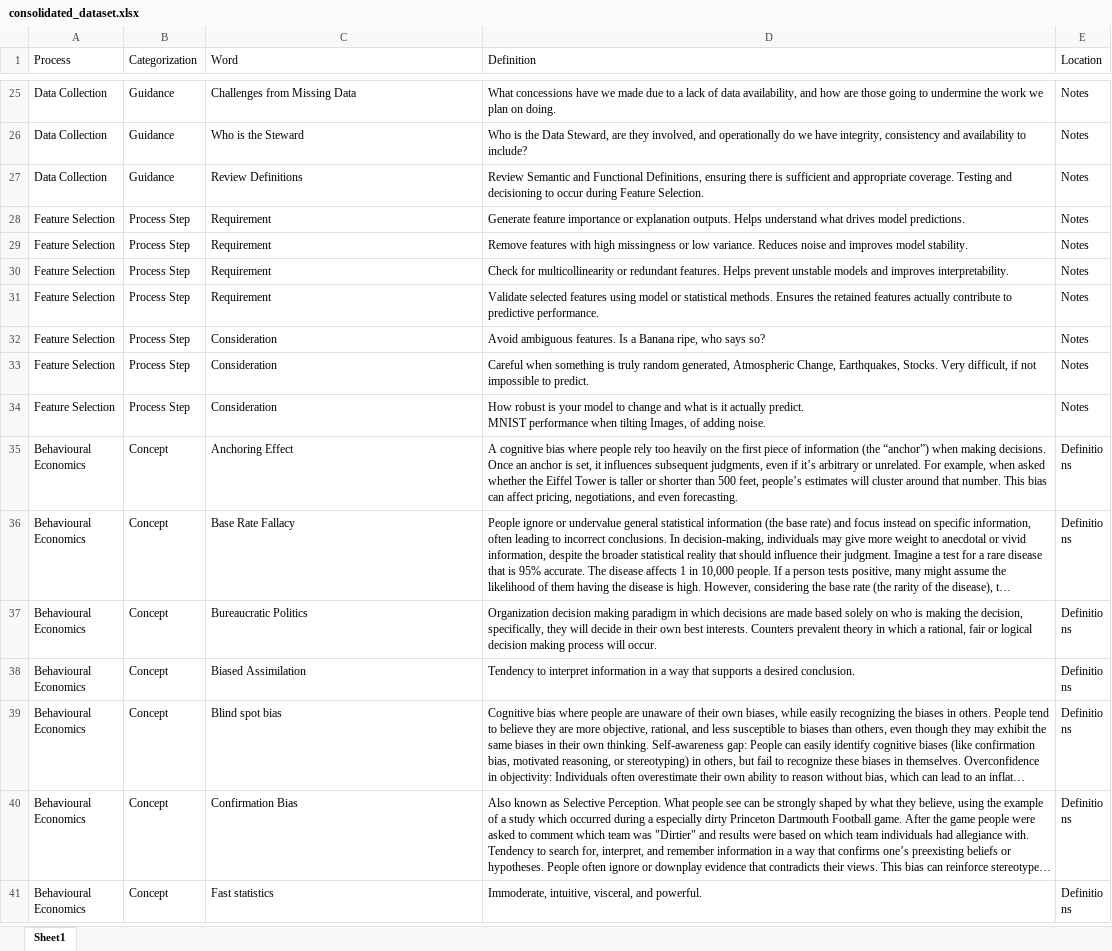
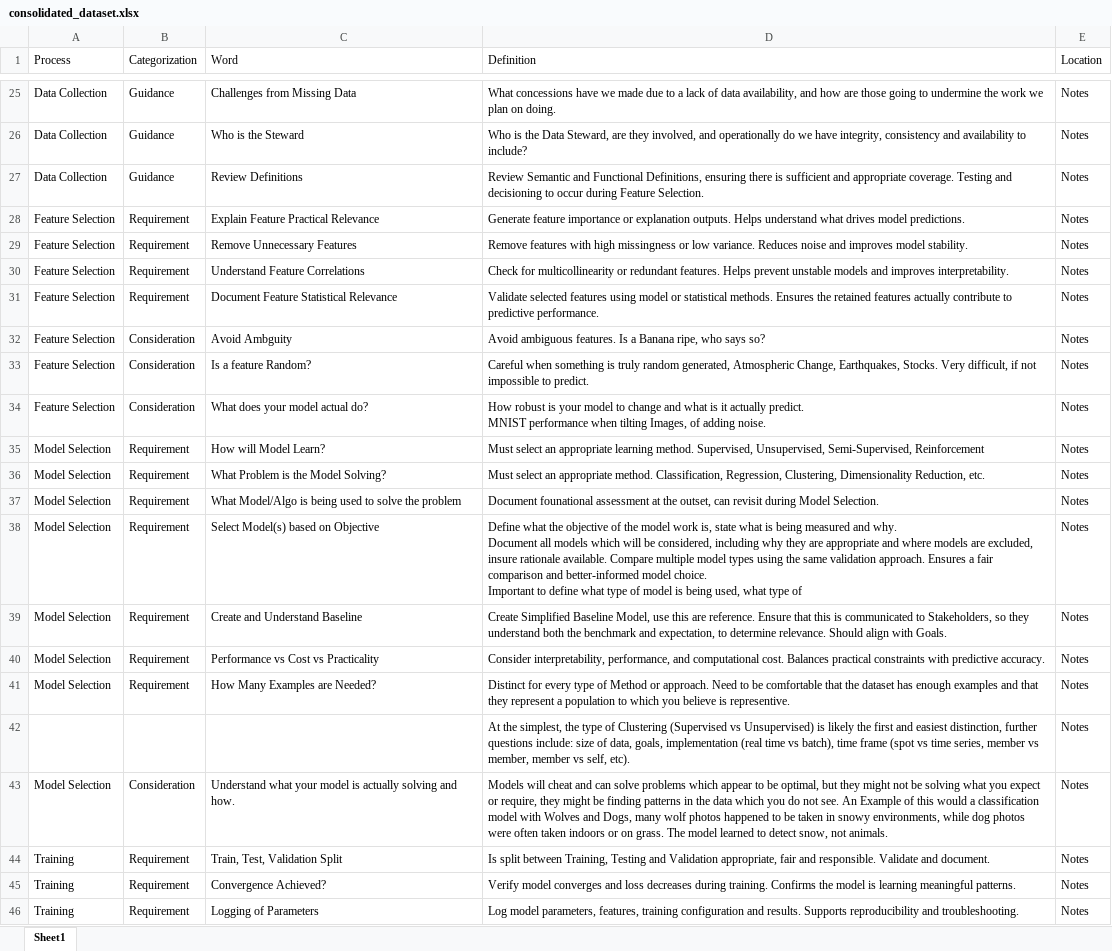
Before and after one commit to derek-dewald/Python_Tools, an Excel workbook: Streamlit/Data/consolidated_dataset.xlsx, sheet Sheet1, drawn as a sheet; only a part is shown, gaps mark what is left out; the shorter side is filled out with more unchanged rows; long unchanged cells end in …; values as stored, in another font and other column widths than the file's, no borders; ↵ is a line break in a cell; the diff covers the shown part only; the diff names each change by its address in the sheet, - before the commit and + after, or states it on an @@ line.

```diff
--- a/Streamlit/Data/consolidated_dataset.xlsx (sheet Sheet1)
+++ b/Streamlit/Data/consolidated_dataset.xlsx (sheet Sheet1)
-B28:B31 (Categorization): Process Step
+B28:B31 (Categorization): Requirement
-C28 (Word): Requirement
+C28 (Word): Explain Feature Practical Relevance
-C29 (Word): Requirement
+C29 (Word): Remove Unnecessary Features
-C30 (Word): Requirement
+C30 (Word): Understand Feature Correlations
-C31 (Word): Requirement
+C31 (Word): Document Feature Statistical Relevance
-B32:B34 (Categorization): Process Step
+B32:B34 (Categorization): Consideration
-C32 (Word): Consideration
+C32 (Word): Avoid Ambguity
-C33 (Word): Consideration
+C33 (Word): Is a feature Random?
-C34 (Word): Consideration
+C34 (Word): What does your model actual do?
+row 35: Model Selection | Requirement | How will Model Learn? | Must select an appropriate learning method. Supervised, Unsupervised, Semi-Supervised, Reinforcement | Notes
+row 36: Model Selection | Requirement | What Problem is the Model Solving? | Must select an appropriate method. Classification, Regression, Clustering, Dimensionality Reduction, etc. | Notes
+row 37: Model Selection | Requirement | What Model/Algo is being used to solve the problem | Document founational assessment at the outset, can revisit during Model Selection. | Notes
+row 38: Model Selection | Requirement | Select Model(s) based on Objective | Define what the objective of the model work is, state what is being measured and why. ↵ Document all models which will be considered, including why they are appropriate and where models are excluded, insure rationale available. Compare multiple model types using the same validation approach. Ensures a fair comparison and better-informed model choice. ↵ Important to define what type of model is being used, what type of | Notes
+row 39: Model Selection | Requirement | Create and Understand Baseline | Create Simplified Baseline Model, use this are reference. Ensure that this is communicated to Stakeholders, so they understand both the benchmark and expectation, to determine relevance. Should align with Goals. | Notes
+row 40: Model Selection | Requirement | Performance vs Cost vs Practicality | Consider interpretability, performance, and computational cost. Balances practical constraints with predictive accuracy. | Notes
+row 41: Model Selection | Requirement | How Many Examples are Needed? | Distinct for every type of Method or approach. Need to be comfortable that the dataset has enough examples and that they represent a population to which you believe is representive. | Notes
+row 42:  |  |  | At the simplest, the type of Clustering (Supervised vs Unsupervised) is likely the first and easiest distinction, further questions include: size of data, goals, implementation (real time vs batch), time frame (spot vs time series, member vs member, member vs self, etc). | Notes
+row 43: Model Selection | Consideration | Understand what your model is actually solving and how. | Models will cheat and can solve problems which appear to be optimal, but they might not be solving what you expect or require, they might be finding patterns in the data which you do not see. An Example of this would a classification model with Wolves and Dogs, many wolf photos happened to be taken in snowy environments, while dog photos were often taken indoors or on grass. The model learned to detect snow, not animals. | Notes
+row 44: Training | Requirement | Train, Test, Validation Split | Is split between Training, Testing and Validation appropriate, fair and responsible. Validate and document. | Notes
+row 45: Training | Requirement | Convergence Achieved? | Verify model converges and loss decreases during training. Confirms the model is learning meaningful patterns. | Notes
+row 46: Training | Requirement | Logging of Parameters | Log model parameters, features, training configuration and results. Supports reproducibility and troubleshooting. | Notes
```
Also changed, not shown: 138 added rows and 57 edited cells elsewhere in this sheet, Streamlit/Data/defined_processes.xlsx, Streamlit/Data/knowledge_base.xlsx, 6 other files.
